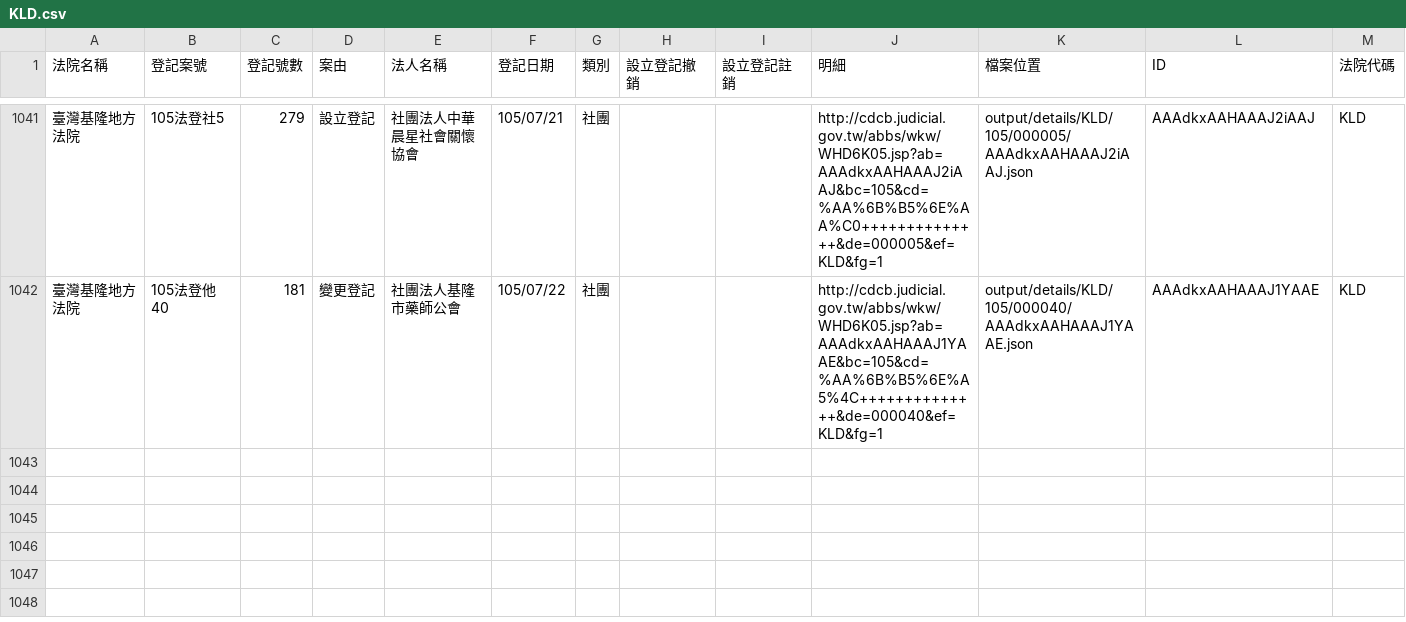
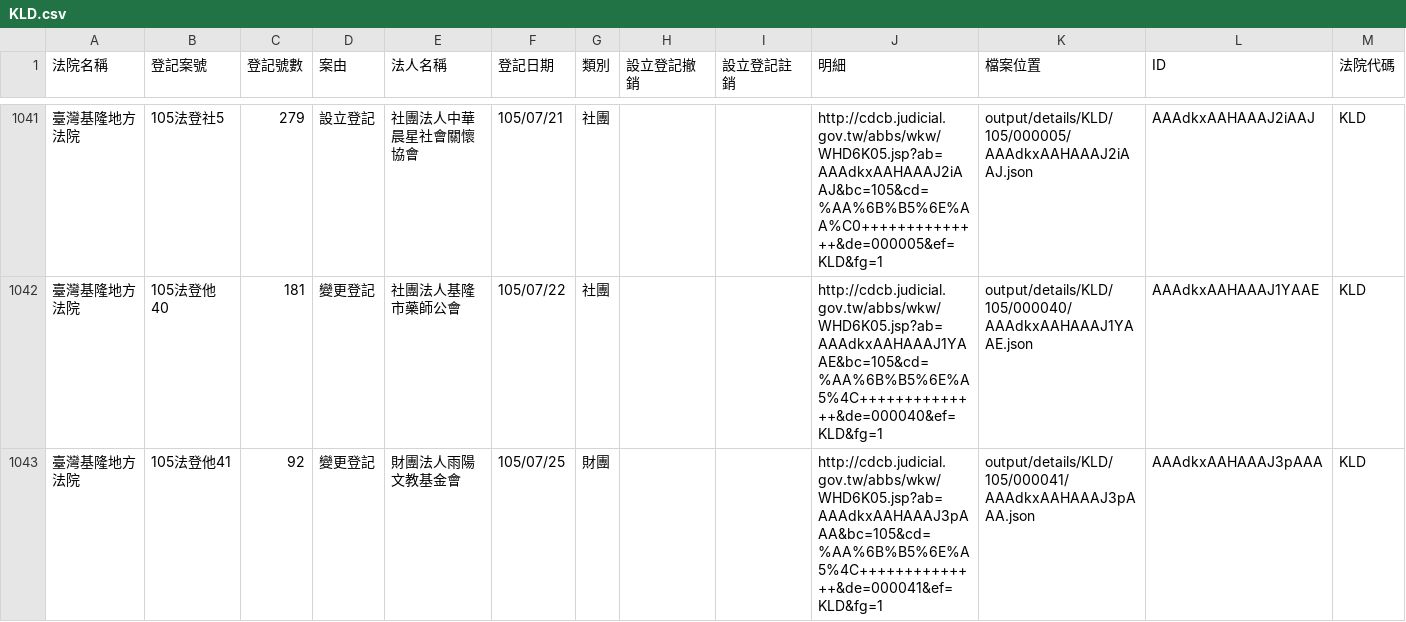
Before and after one commit to longhsiung/foundationtw, a CSV file: output/lists/KLD.csv, drawn as a sheet; only a part is shown, gaps mark what is left out; the diff names each change by its address in the sheet, - before the commit and + after, or states it on an @@ line.

```diff
--- a/output/lists/KLD.csv
+++ b/output/lists/KLD.csv
+row 1043: 臺灣基隆地方法院 | 105法登他41 | 92 | 變更登記 | 財團法人雨陽文教基金會 | 105/07/25 | 財團 |  |  | http://cdcb.judicial.gov.tw/abbs/wkw/WHD6K05.jsp?ab=AAAdkxAAHAAAJ3pAAA&bc=105&cd=%AA%6B%B5%6E%A5%4C++++++++++++++&de=000041&ef=KLD&fg=1 | output/details/KLD/105/000041/AAAdkxAAHAAAJ3pAAA.json | AAAdkxAAHAAAJ3pAAA | KLD
```
Also changed, not shown: output/lists/CHD.csv, output/lists/CYD.csv, 44 other files.
